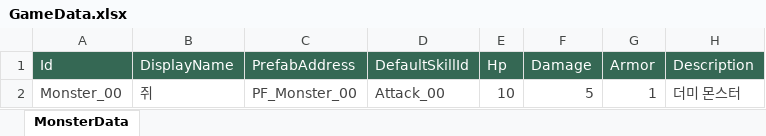
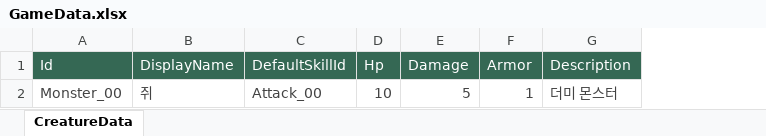
Before and after one commit to morex1566/ProjectD, an Excel workbook: Excels/GameData.xlsx, sheet CreatureData, drawn as a sheet; values as stored, in another font and other column widths than the file's, no borders; the diff names each change by its address in the sheet, - before the commit and + after, or states it on an @@ line.

Commit message:
feat : excel data -> scriptable object data -> addressable load

```diff
--- a/Excels/GameData.xlsx (sheet CreatureData)
+++ b/Excels/GameData.xlsx (sheet CreatureData)
-sheet tab: MonsterData
+sheet tab: CreatureData
-column C (PrefabAddress), row 2: PF_Monster_00
```
Also changed, not shown: 27 other files.
